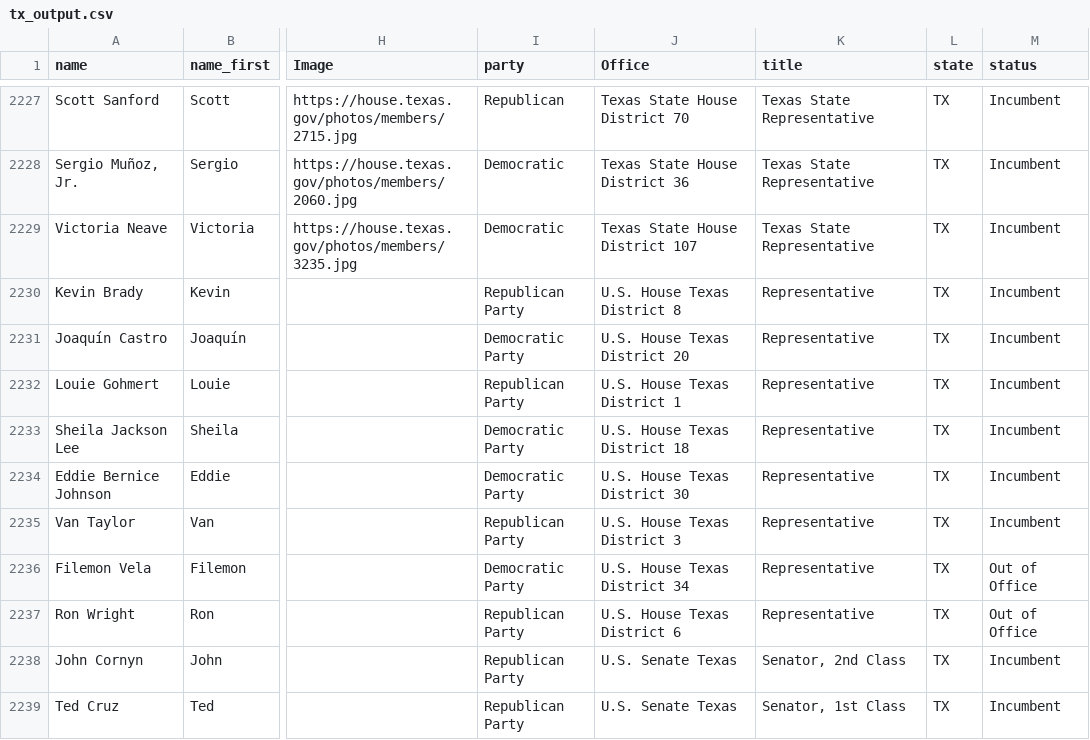
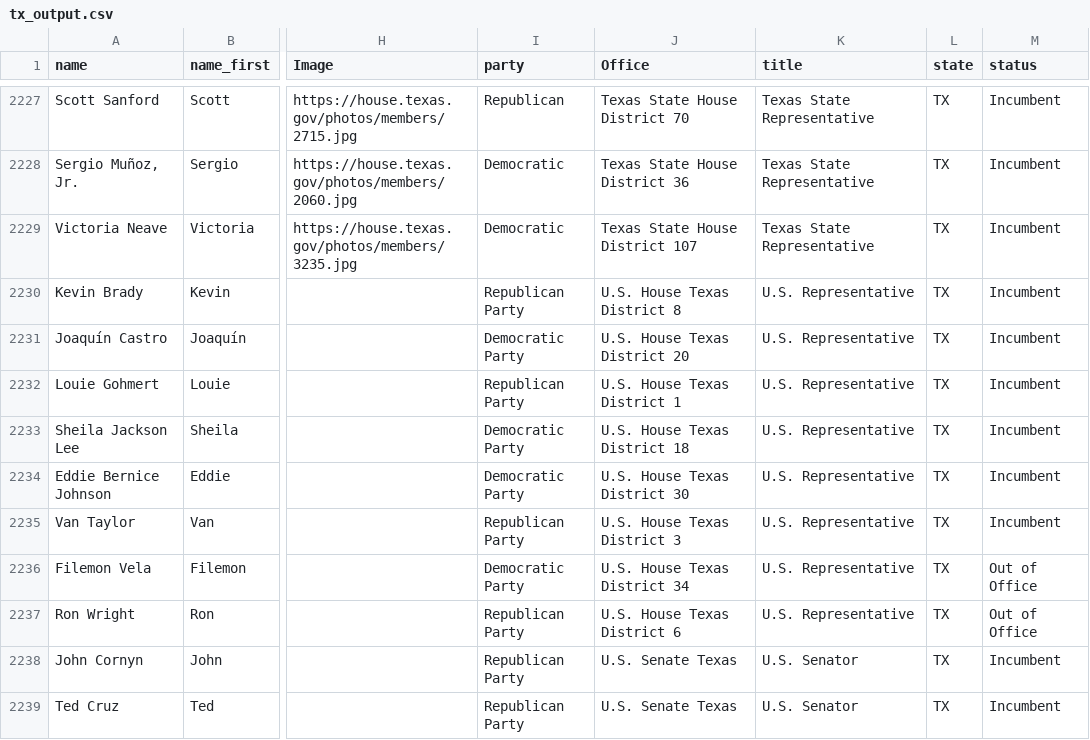
Before and after one commit to Snebula11/oklahama-cleaner, a CSV file: data/TX/tx_output.csv, drawn as a sheet; only a part is shown, gaps mark what is left out; the diff names each change by its address in the sheet, - before the commit and + after, or states it on an @@ line.

```diff
--- a/data/TX/tx_output.csv
+++ b/data/TX/tx_output.csv
-K2230:K2237 (title): Representative
+K2230:K2237 (title): U.S. Representative
-K2238 (title): Senator, 2nd Class
+K2238 (title): U.S. Senator
-K2239 (title): Senator, 1st Class
+K2239 (title): U.S. Senator
```
Also changed, not shown: data/CA/ca_output.csv, data/FL/fl_output.csv, 50 other files.
